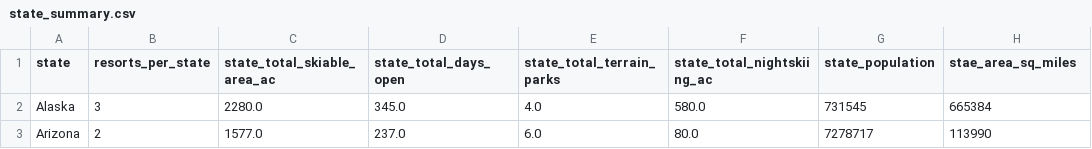
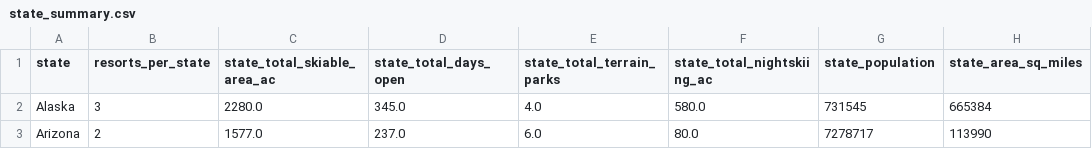
Before and after one commit to jcuello/DataScienceGuidedCapstone, a CSV file: data/state_summary.csv, drawn as a sheet; only a part is shown.

Commit message:
Fixed column spelling.

```diff
--- a/data/state_summary.csv
+++ b/data/state_summary.csv
@@ -1,2 +1,2 @@
-state,resorts_per_state,state_total_skiable_area_ac,state_total_days_open,state_total_terrain_parks,state_total_nightskiing_ac,state_population,stae_area_sq_miles
+state,resorts_per_state,state_total_skiable_area_ac,state_total_days_open,state_total_terrain_parks,state_total_nightskiing_ac,state_population,state_area_sq_miles
 Alaska,3,2280.0,345.0,4.0,580.0,731545,665384
```
Also changed, not shown: 1 other file.
